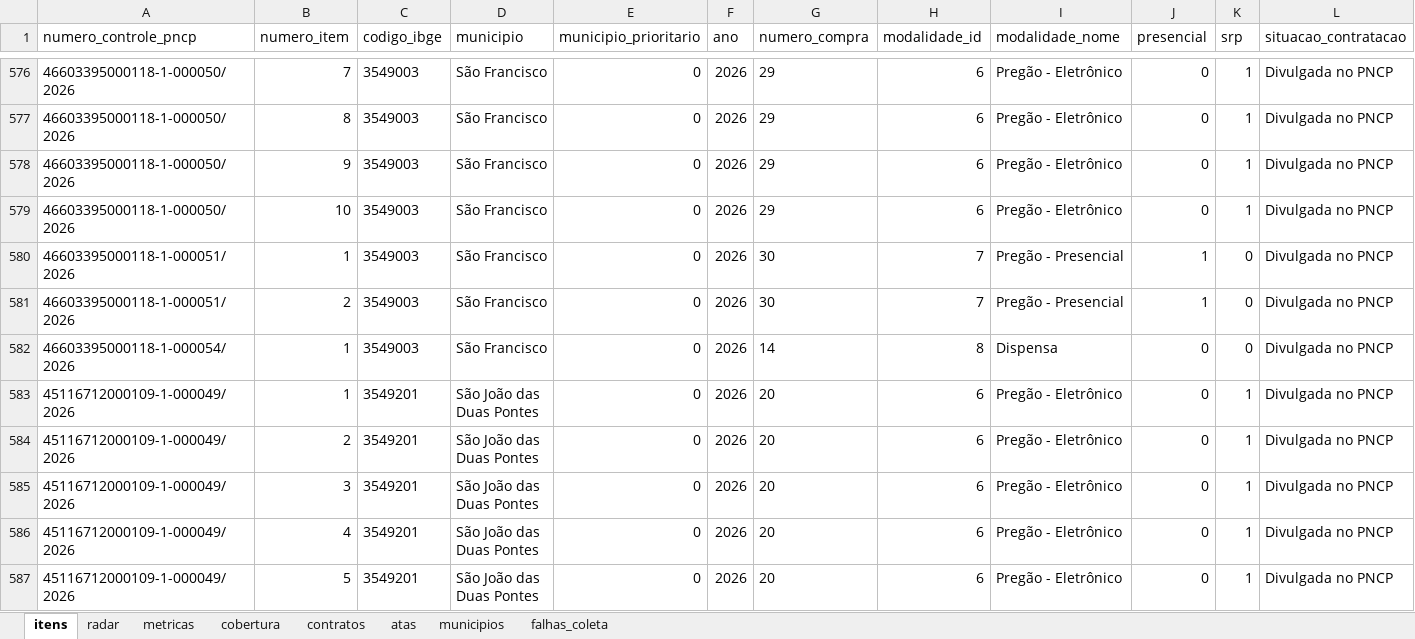
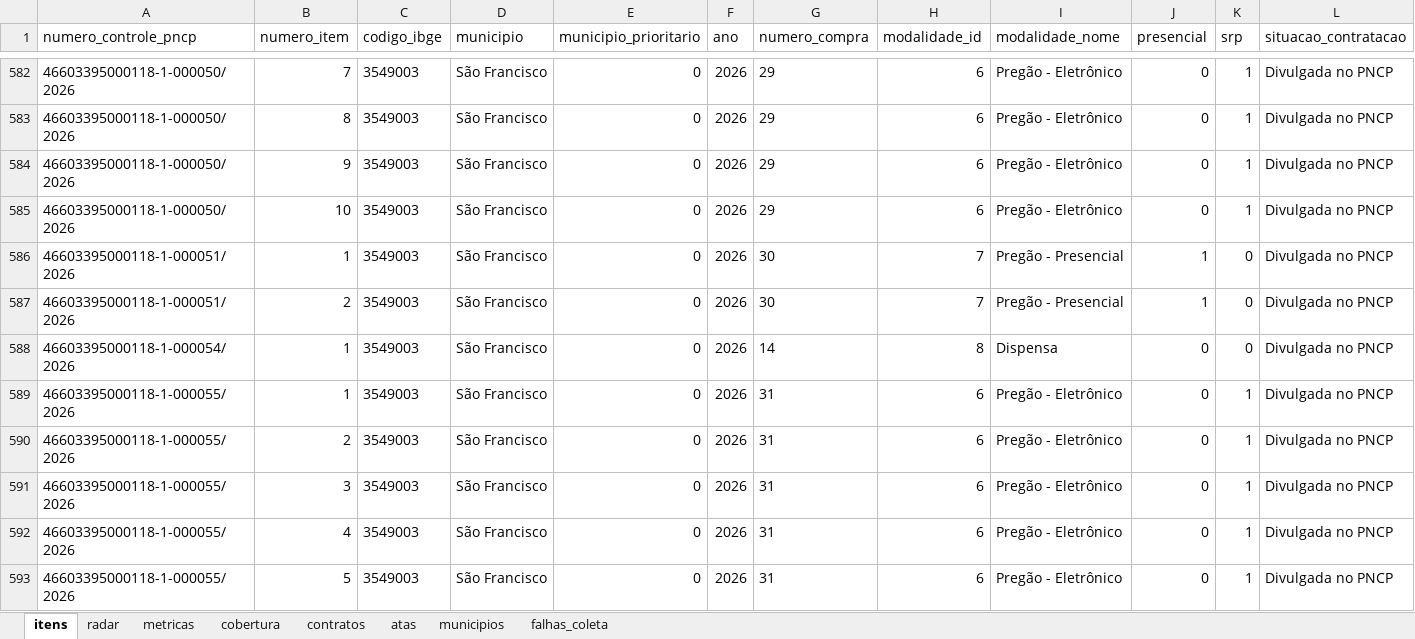
Before and after one commit to hub-ramos/licitacao, an Excel workbook: dados/licitacoes.xlsx, sheet itens, drawn as a sheet; only a part is shown, gaps mark what is left out; the shorter side is filled out with more unchanged rows; values as stored, in another font and other column widths than the file's, no borders; rows hold the shown columns only; the diff covers the shown part only; the diff names each change by its address in the sheet, - before the commit and + after, or states it on an @@ line.

```diff
--- a/dados/licitacoes.xlsx (sheet itens)
+++ b/dados/licitacoes.xlsx (sheet itens)
+row 589: 46603395000118-1-000055/2026 | 1 | 3549003 | São Francisco | 0 | 2026 | 31 | 6 | Pregão - Eletrônico | 0 | 1 | Divulgada no PNCP
+row 590: 46603395000118-1-000055/2026 | 2 | 3549003 | São Francisco | 0 | 2026 | 31 | 6 | Pregão - Eletrônico | 0 | 1 | Divulgada no PNCP
+row 591: 46603395000118-1-000055/2026 | 3 | 3549003 | São Francisco | 0 | 2026 | 31 | 6 | Pregão - Eletrônico | 0 | 1 | Divulgada no PNCP
+row 592: 46603395000118-1-000055/2026 | 4 | 3549003 | São Francisco | 0 | 2026 | 31 | 6 | Pregão - Eletrônico | 0 | 1 | Divulgada no PNCP
+row 593: 46603395000118-1-000055/2026 | 5 | 3549003 | São Francisco | 0 | 2026 | 31 | 6 | Pregão - Eletrônico | 0 | 1 | Divulgada no PNCP
```
Also changed, not shown: 11 added rows and 3 edited cells elsewhere in this sheet, sheet metricas, sheet radar, 5 other files.
